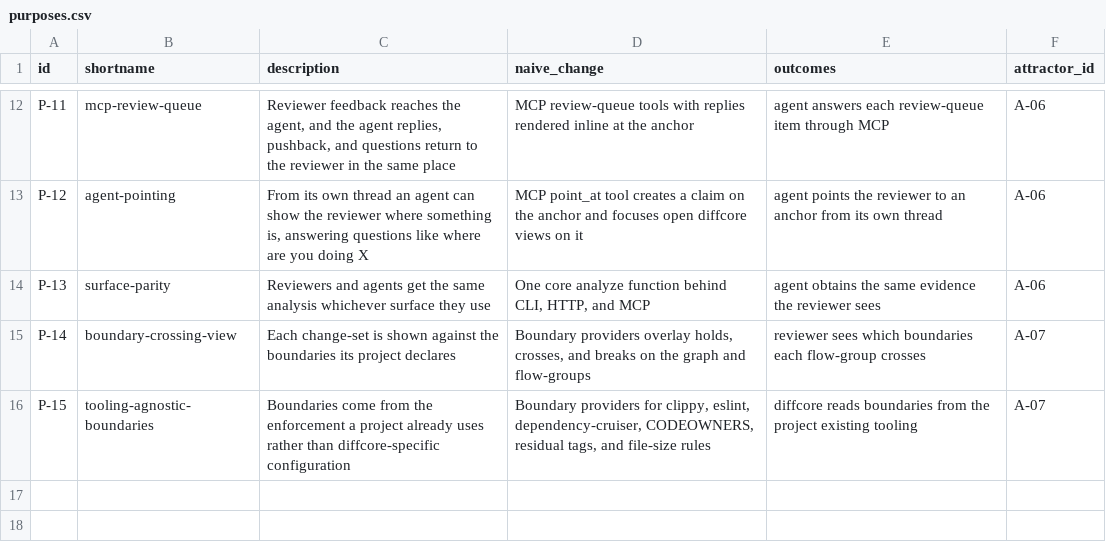
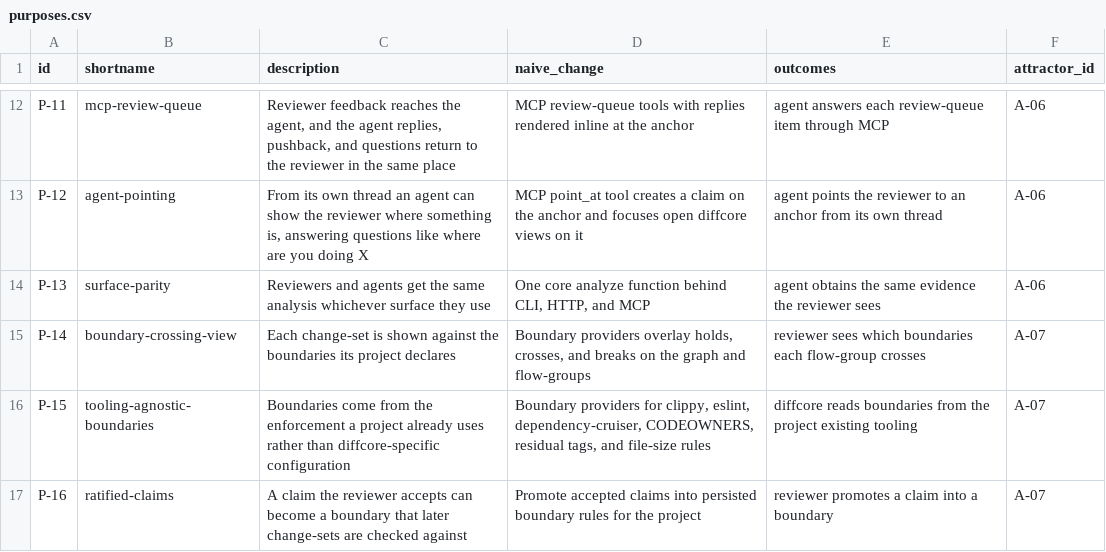
Before and after one commit to mikenrafter/diff-core, a CSV file: residual/purposes.csv, drawn as a sheet; only a part is shown, gaps mark what is left out.

```diff
--- a/residual/purposes.csv
+++ b/residual/purposes.csv
@@ -16 +16,2 @@ P-14,boundary-crossing-view,Each change-set is shown against the boundaries its
 P-15,tooling-agnostic-boundaries,Boundaries come from the enforcement a project already uses rather than diffcore-specific configuration,"Boundary providers for clippy, eslint, dependency-cruiser, CODEOWNERS, residual tags, and file-size rules",diffcore reads boundaries from the project existing tooling,A-07
+P-16,ratified-claims,A claim the reviewer accepts can become a boundary that later change-sets are checked against,Promote accepted claims into persisted boundary rules for the project,reviewer promotes a claim into a boundary,A-07
```
Also changed, not shown: 1 other file.
